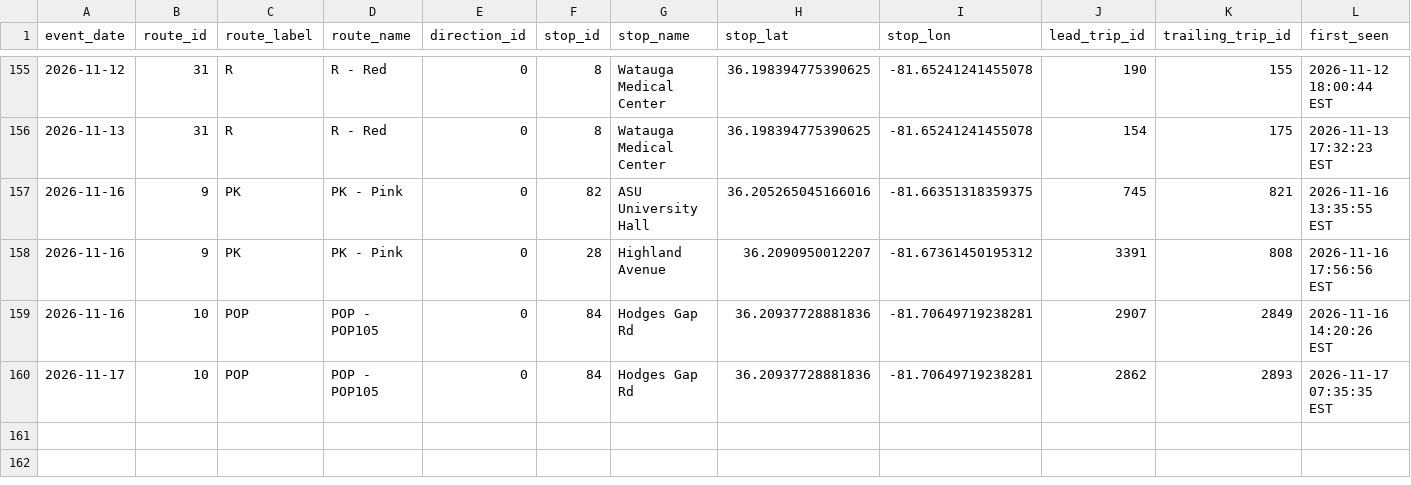
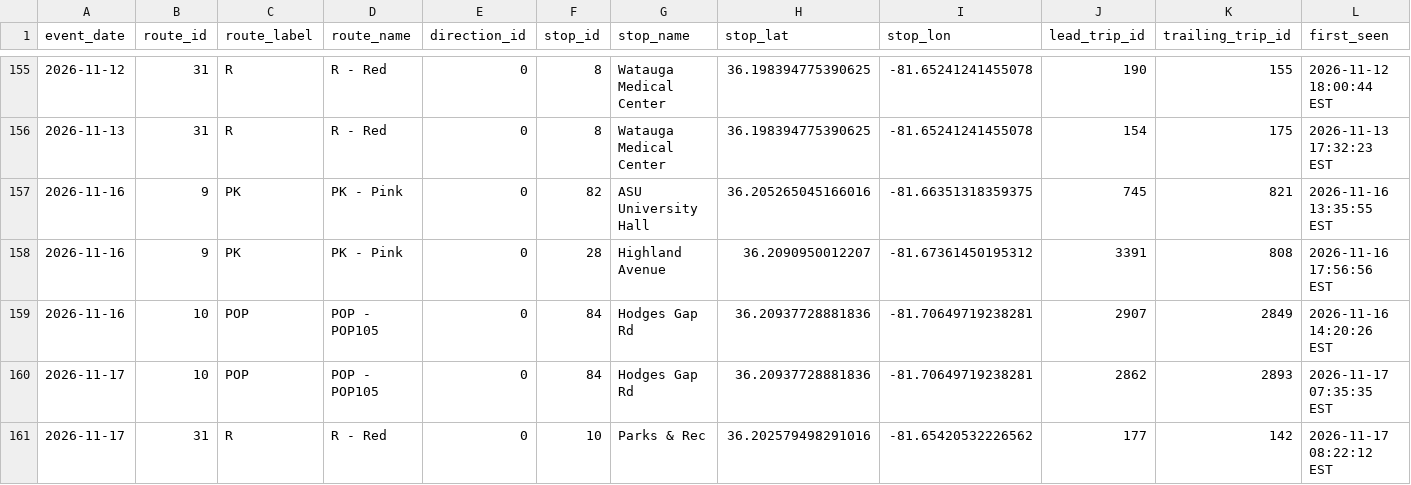
Before and after one commit to AI-Rapid-Prototyping/Bus-Bunching-Prediction, a CSV file: Outputs/AppalCart/appalcart_bunching_events.csv, drawn as a sheet; only a part is shown, gaps mark what is left out; rows hold the shown columns only; the diff names each change by its address in the sheet, - before the commit and + after, or states it on an @@ line.

Commit message:
Update AppalCART bunching events CSV

```diff
--- a/Outputs/AppalCart/appalcart_bunching_events.csv
+++ b/Outputs/AppalCart/appalcart_bunching_events.csv
+row 161: 2026-11-17 | 31 | R | R - Red | 0 | 10 | Parks & Rec | 36.202579498291016 | -81.65420532226562 | 177 | 142 | 2026-11-17 08:22:12 EST
```
